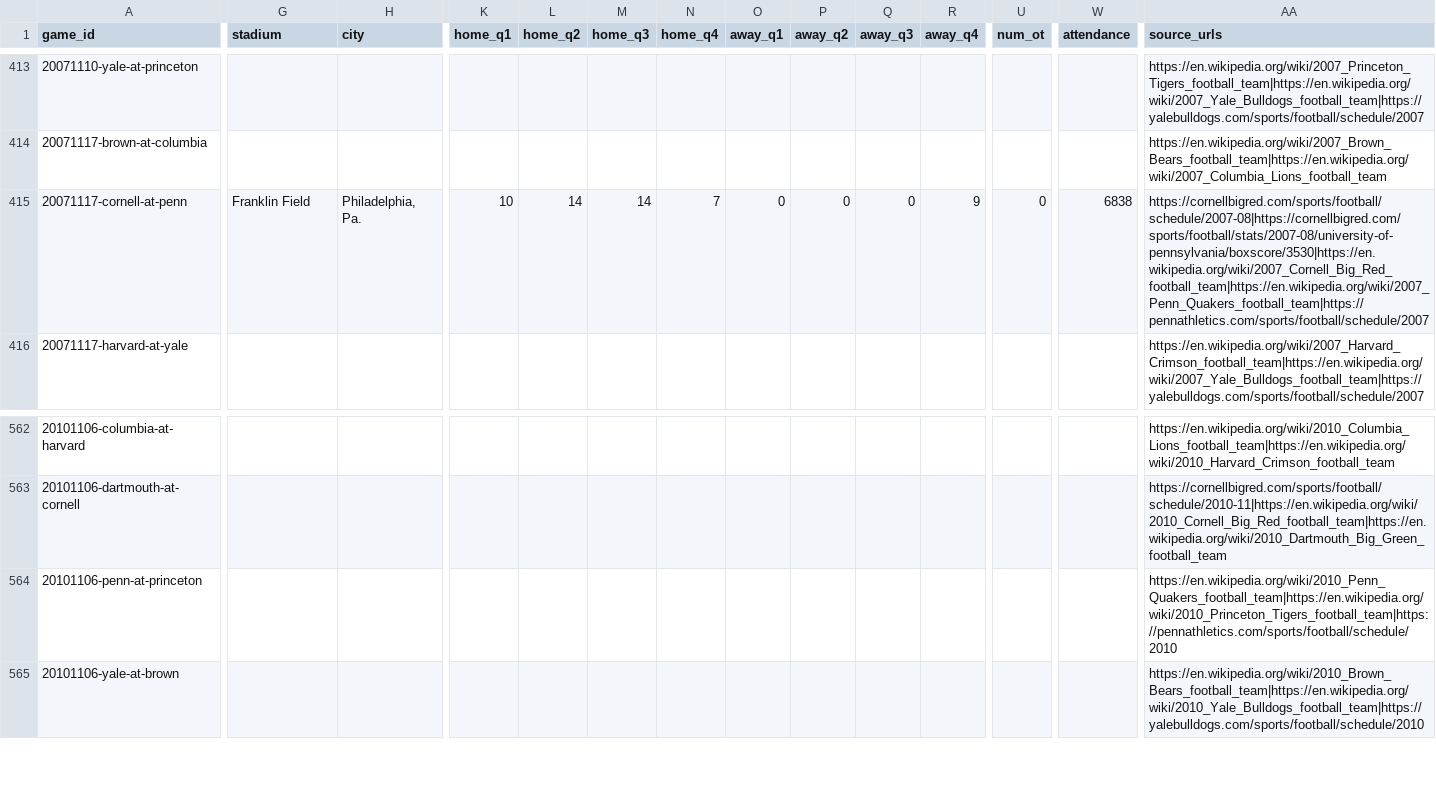
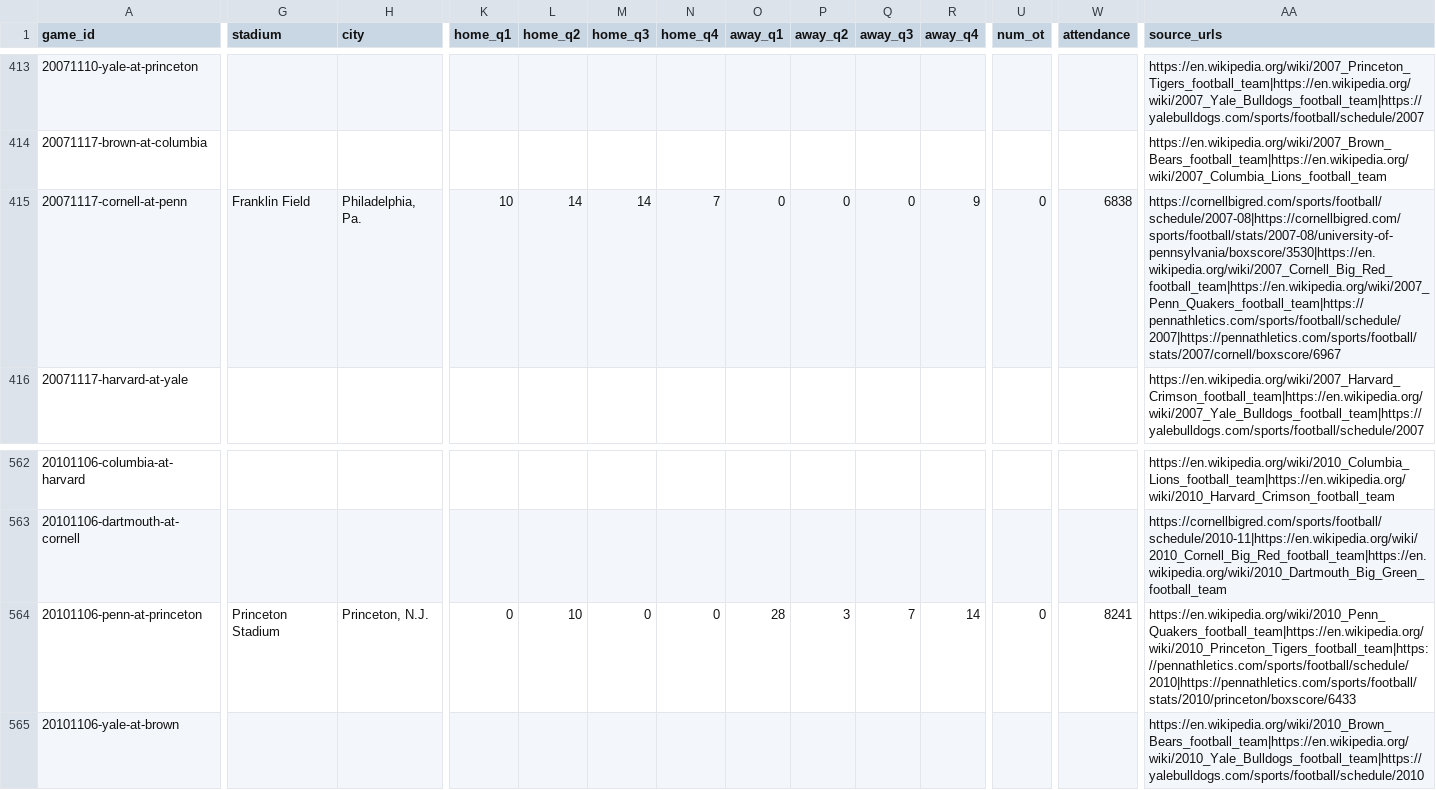
Before and after one commit to JaimeCastrellon/Web-Crawler, a CSV file: data/processed/games.csv, drawn as a sheet; only a part is shown, gaps mark what is left out; the diff covers the shown part only; the diff names each change by its address in the sheet, - before the commit and + after, or states it on an @@ line.

```diff
--- a/data/processed/games.csv
+++ b/data/processed/games.csv
-AA415 (source_urls): https://cornellbigred.com/sports/football/schedule/2007-08|https://cornellbigred.com/sports/football/stats/2007-08/university-of-pennsylvania/boxscore/3530|https://en.wikipedia.org/wiki/2007_Cornell_Big_Red_football_team|https://en.wikipedia.org/wiki/2007_Penn_Quakers_football_team|https://pennathletics.com/sports/football/schedule/2007
+AA415 (source_urls): https://cornellbigred.com/sports/football/schedule/2007-08|https://cornellbigred.com/sports/football/stats/2007-08/university-of-pennsylvania/boxscore/3530|https://en.wikipedia.org/wiki/2007_Cornell_Big_Red_football_team|https://en.wikipedia.org/wiki/2007_Penn_Quakers_football_team|https://pennathletics.com/sports/football/schedule/2007|https://pennathletics.com/sports/football/stats/2007/cornell/boxscore/6967
-G564 (stadium): (empty)
+G564 (stadium): Princeton Stadium
-H564 (city): (empty)
+H564 (city): Princeton, N.J.
-K564 (home_q1): (empty)
+K564 (home_q1): 0
-L564 (home_q2): (empty)
+L564 (home_q2): 10
-M564 (home_q3): (empty)
+M564 (home_q3): 0
-N564 (home_q4): (empty)
+N564 (home_q4): 0
-O564 (away_q1): (empty)
+O564 (away_q1): 28
-P564 (away_q2): (empty)
+P564 (away_q2): 3
-Q564 (away_q3): (empty)
+Q564 (away_q3): 7
-R564 (away_q4): (empty)
+R564 (away_q4): 14
-U564 (num_ot): (empty)
+U564 (num_ot): 0
-W564 (attendance): (empty)
+W564 (attendance): 8241
-AA564 (source_urls): https://en.wikipedia.org/wiki/2010_Penn_Quakers_football_team|https://en.wikipedia.org/wiki/2010_Princeton_Tigers_football_team|https://pennathletics.com/sports/football/schedule/2010
+AA564 (source_urls): https://en.wikipedia.org/wiki/2010_Penn_Quakers_football_team|https://en.wikipedia.org/wiki/2010_Princeton_Tigers_football_team|https://pennathletics.com/sports/football/schedule/2010|https://pennathletics.com/sports/football/stats/2010/princeton/boxscore/6433
```
Also changed, not shown: 44 edited cells elsewhere in this file, data/processed/team_game_stats.csv, data/processed/train/games.csv, 13 other files.
